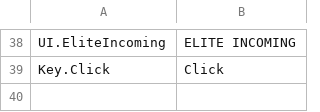
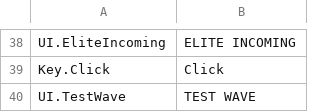
Before and after one commit to KwonYeongmin/Voxelcaster, a CSV file: Data/DT_UIText_Eng.csv, drawn as a sheet; only a part is shown, gaps mark what is left out.

```diff
--- a/Data/DT_UIText_Eng.csv
+++ b/Data/DT_UIText_Eng.csv
@@ -39 +39,2 @@
 "Key.Click","Click"
+"UI.TestWave","TEST WAVE"
```
Also changed, not shown: Data/DT_Enemies.csv, Data/DT_UIText_Kor.csv, 45 other files.
